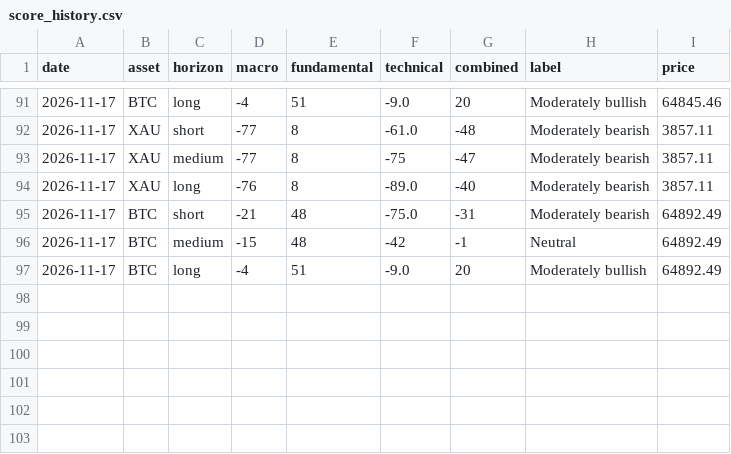
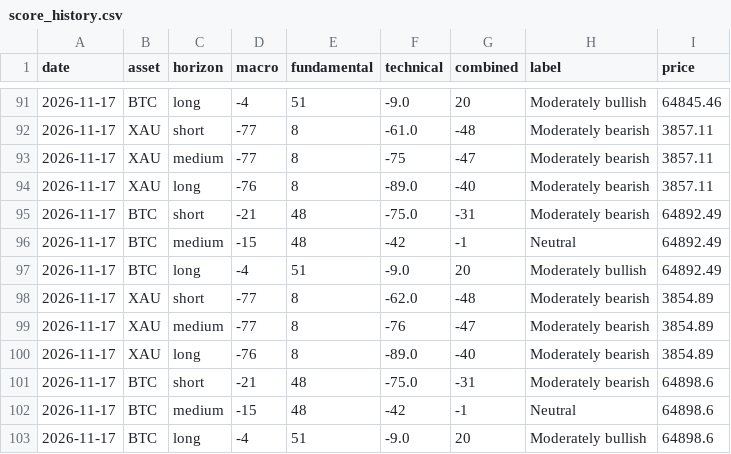
Before and after one commit to CypherCrypt1/finintel, a CSV file: data/score_history.csv, drawn as a sheet; only a part is shown, gaps mark what is left out; the diff names each change by its address in the sheet, - before the commit and + after, or states it on an @@ line.

Commit message:
Daily data 2026-11-17

```diff
--- a/data/score_history.csv
+++ b/data/score_history.csv
+row 98: 2026-11-17 | XAU | short | -77 | 8 | -62.0 | -48 | Moderately bearish | 3854.89
+row 99: 2026-11-17 | XAU | medium | -77 | 8 | -76 | -47 | Moderately bearish | 3854.89
+row 100: 2026-11-17 | XAU | long | -76 | 8 | -89.0 | -40 | Moderately bearish | 3854.89
+row 101: 2026-11-17 | BTC | short | -21 | 48 | -75.0 | -31 | Moderately bearish | 64898.6
+row 102: 2026-11-17 | BTC | medium | -15 | 48 | -42 | -1 | Neutral | 64898.6
+row 103: 2026-11-17 | BTC | long | -4 | 51 | -9.0 | 20 | Moderately bullish | 64898.6
```
Also changed, not shown: 3 other files.
